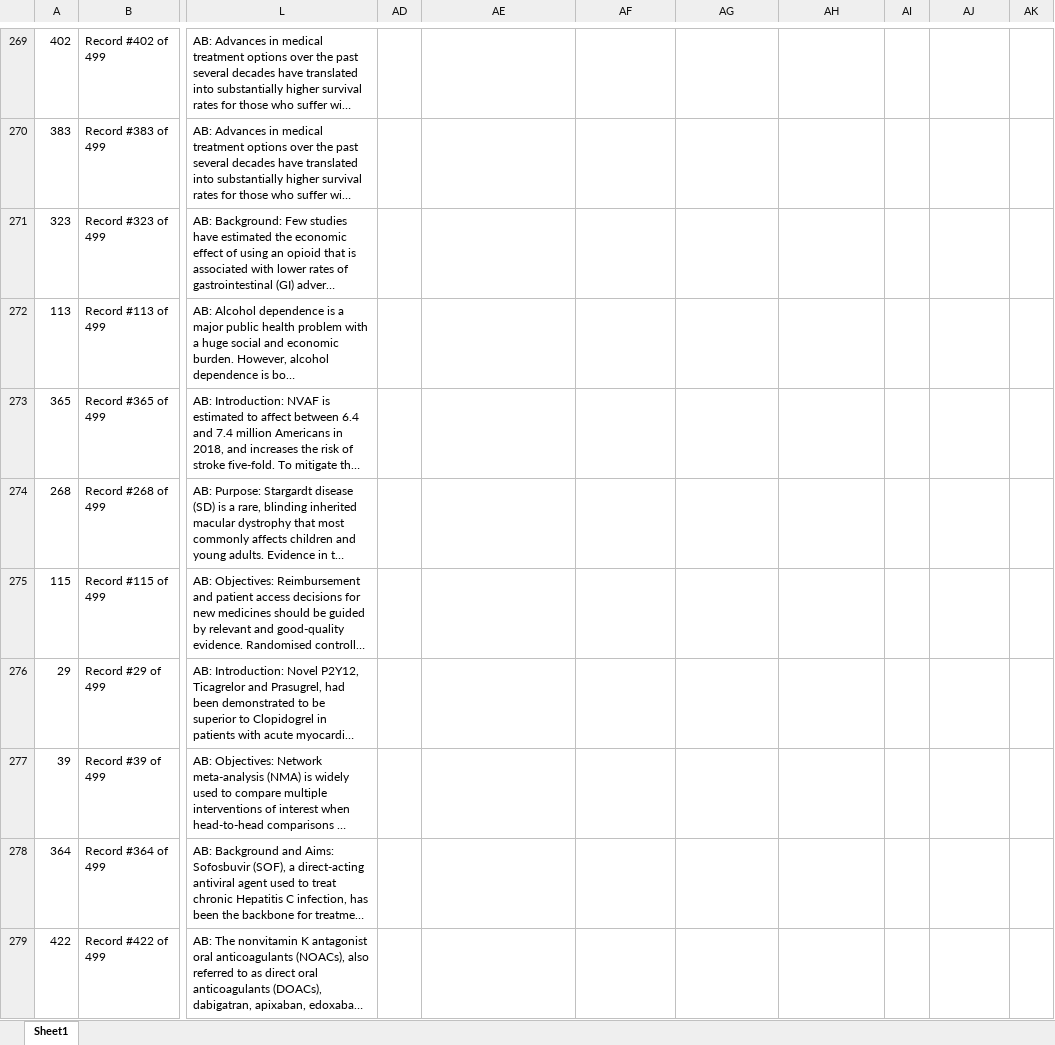
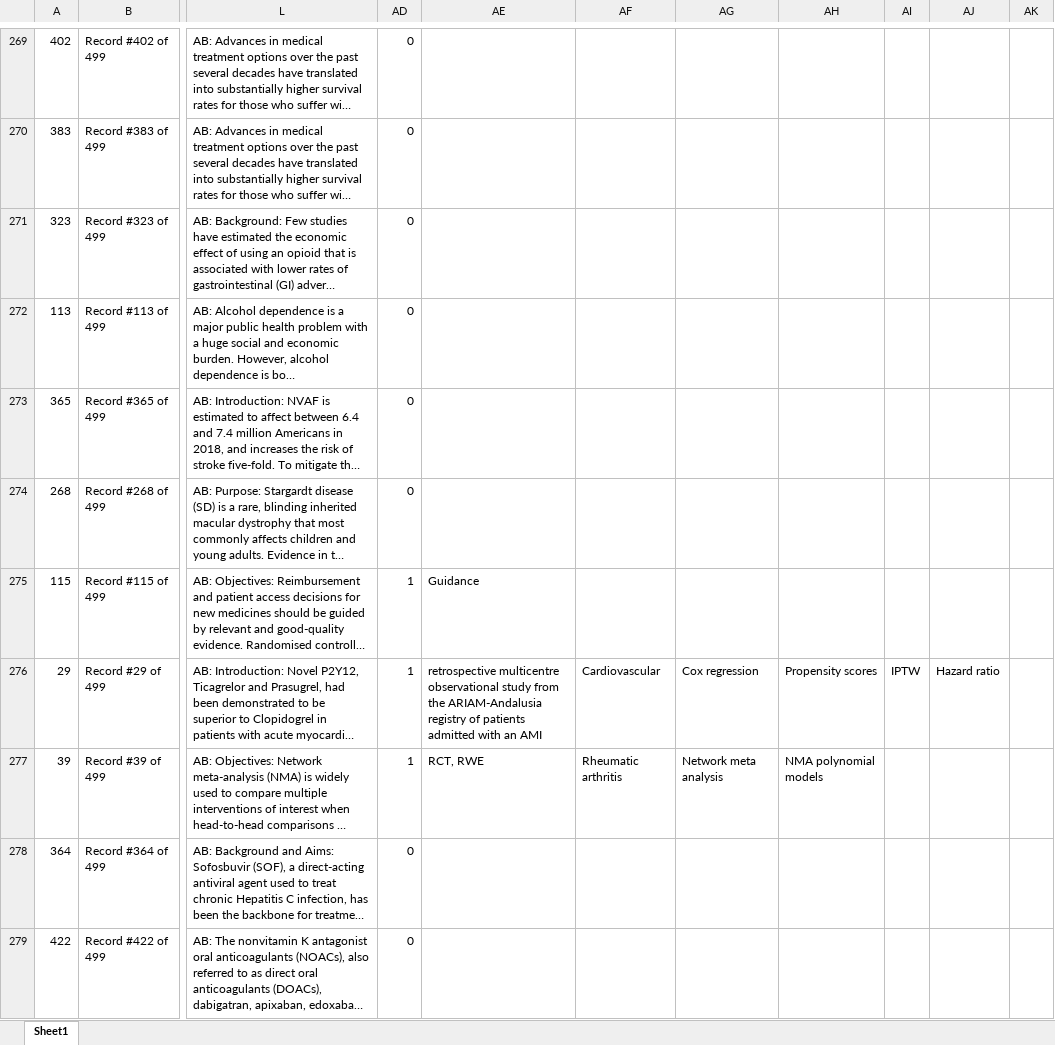
Before and after one commit to coursephd/PostgreSQL, an Excel workbook: thesis/ThesisRWEanalysis/rwe.xlsx, sheet Sheet1, drawn as a sheet; only a part is shown, gaps mark what is left out; long unchanged cells end in …; values as stored, in another font and other column widths than the file's, no borders; the diff covers the shown part only; the diff names each change by its address in the sheet, - before the commit and + after, or states it on an @@ line.

```diff
--- a/thesis/ThesisRWEanalysis/rwe.xlsx (sheet Sheet1)
+++ b/thesis/ThesisRWEanalysis/rwe.xlsx (sheet Sheet1)
-AD269:AD274: (empty)
+AD269:AD274: 0
-AD275:AD277: (empty)
+AD275:AD277: 1
-AE275: (empty)
+AE275: Guidance
-AE276: (empty)
+AE276: retrospective multicentre observational study from the ARIAM‐Andalusia registry of patients admitted with an AMI
-AF276: (empty)
+AF276: Cardiovascular
-AG276: (empty)
+AG276: Cox regression
-AH276: (empty)
+AH276: Propensity scores
-AI276: (empty)
+AI276: IPTW
-AJ276: (empty)
+AJ276: Hazard ratio
-AE277: (empty)
+AE277: RCT, RWE
-AF277: (empty)
+AF277: Rheumatic arthritis
-AG277: (empty)
+AG277: Network meta analysis
-AH277: (empty)
+AH277: NMA polynomial models
-AD278:AD279: (empty)
+AD278:AD279: 0
```
Also changed, not shown: 101 edited cells elsewhere in this sheet.
